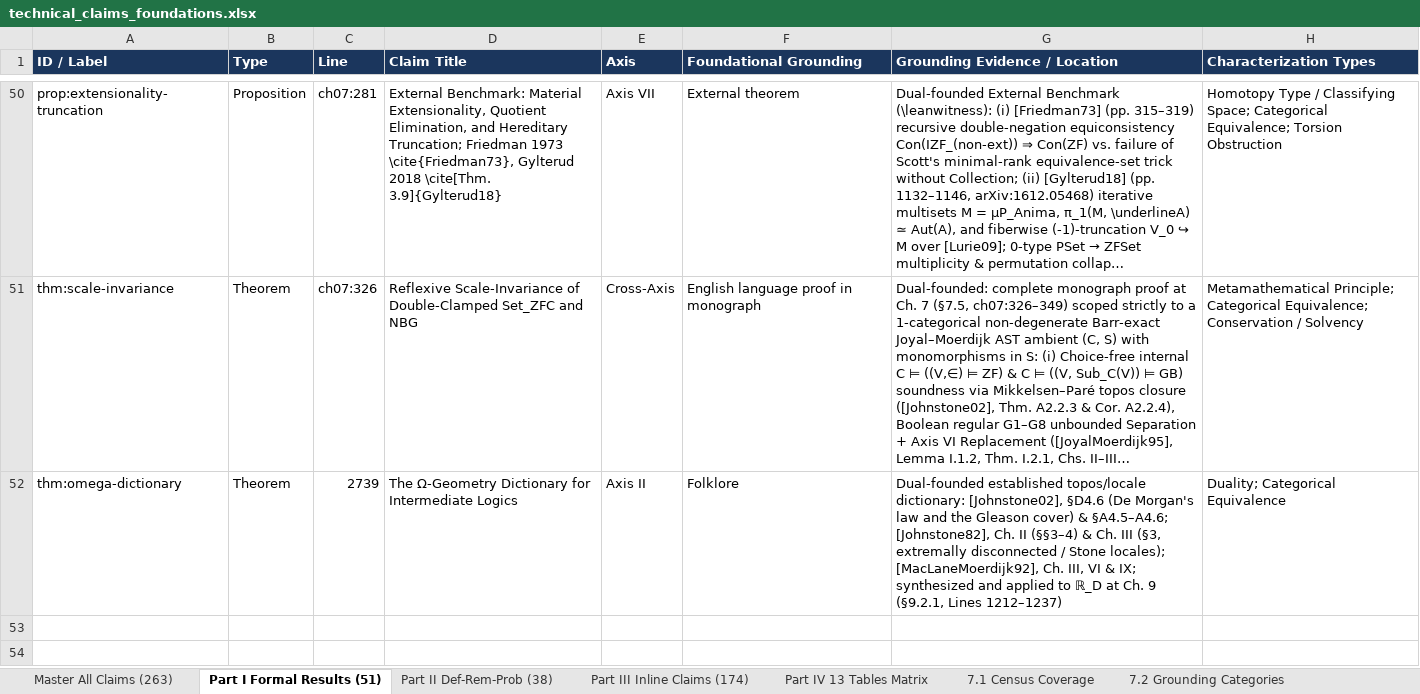
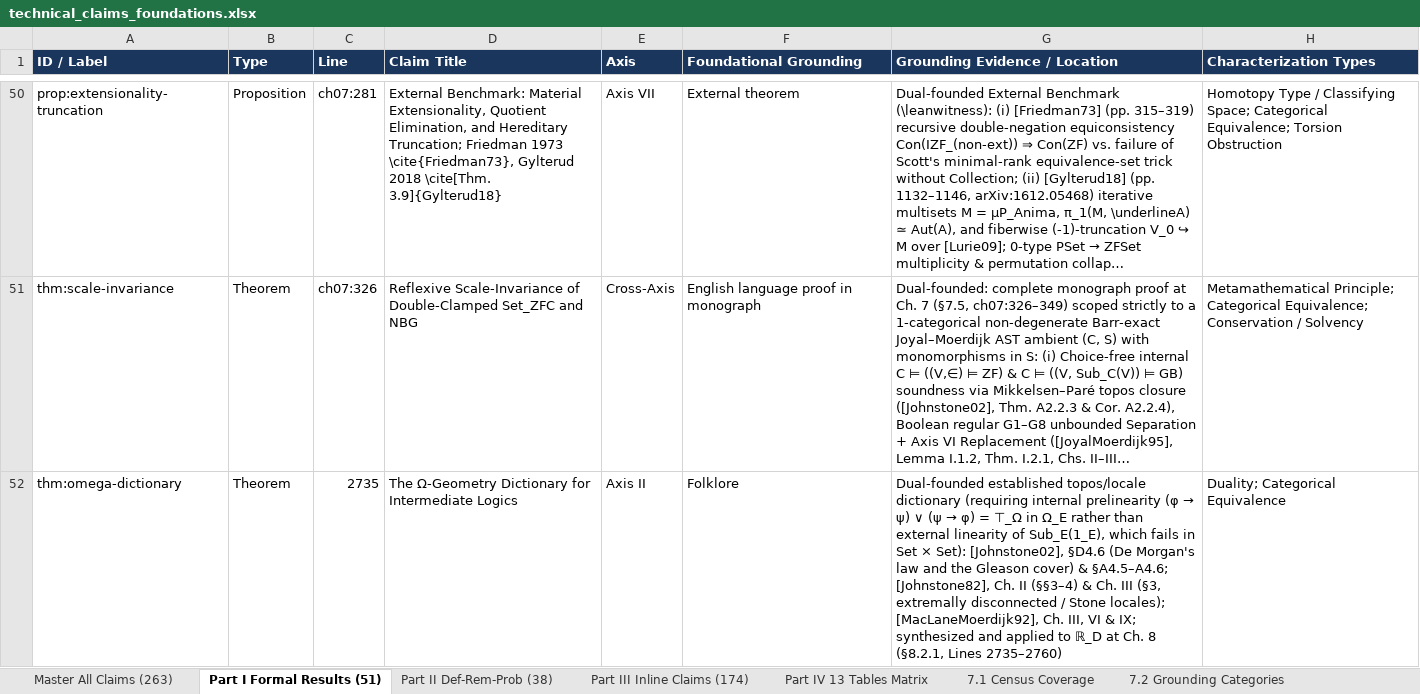
Before and after one commit to tryggth/categorical-reverse-mathematics, an Excel workbook: docs/technical_claims_foundations.xlsx, sheet Part I Formal Results (51), drawn as a sheet; only a part is shown, gaps mark what is left out; long unchanged cells end in …; values as stored, in another font and other column widths than the file's, no borders; the diff names each change by its address in the sheet, - before the commit and + after, or states it on an @@ line.

Commit message:
Wave S4: Chs. 8-9 V3-21..24 remediations, Chs. 6-7 audit, cover stamper, & 24/24 ledger closure

```diff
--- a/docs/technical_claims_foundations.xlsx (sheet Part I Formal Results (51))
+++ b/docs/technical_claims_foundations.xlsx (sheet Part I Formal Results (51))
-C52 (Line): 2739
+C52 (Line): 2735
@@ G52 (Grounding Evidence / Location): …established topos/locale dictionary: [Johnstone02], §D4.6 (De Morgan's law and the Gleason cover) & §A4.5–A4.6; [Johnstone82], Ch. II (§§3–4) & Ch. III (§3, extremally disconnected / Stone locales); [MacLaneMoerdijk92], Ch. III, VI & IX; synthesized and applied to ℝ_D at Ch. 9 (§9.2.1, Lines 1212–1237) → …established topos/locale dictionary (requiring internal prelinearity (φ → ψ) ∨ (ψ → φ) = ⊤_Ω in Ω_E rather than external linearity of Sub_E(1_E), which fails in Set × Set): [Johnstone02], §D4.6 (De Morgan's law and the Gleason cover) & §A4.5–A4.6; [Johnstone82], Ch. II (§§3–4) & Ch. III (§3, extremally disconnected / Stone locales); [MacLaneMoerdijk92], Ch. III, VI & IX; synthesized and applied to ℝ_D at Ch. 8 (§8.2.1, Lines 2735–2760) @@
```
Also changed, not shown: sheet Master All Claims (263), sheet Part III Inline Claims (174), sheet Part II Def-Rem-Prob (38), sheet 7.1 Census Coverage, sheet Part IV 13 Tables Matrix, 10 other files.
